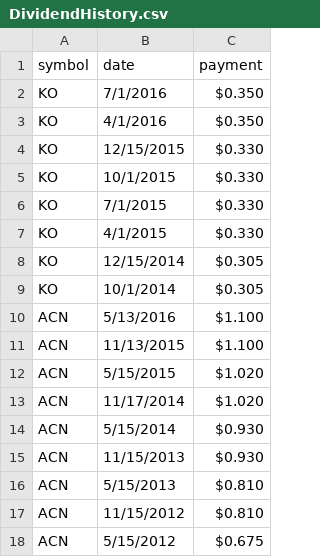
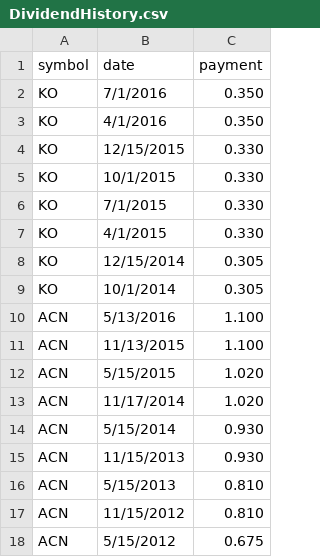
Before and after one commit to sv886/curry, a CSV file: csv/DividendHistory.csv, drawn as a sheet.

Commit message:
dividend model, number_to_currency in html.erb, remove $ in csv

```diff
--- a/csv/DividendHistory.csv
+++ b/csv/DividendHistory.csv
@@ -1,18 +1,18 @@
 symbol,date,payment
-KO,7/1/2016,$0.350
-KO,4/1/2016,$0.350
-KO,12/15/2015,$0.330
-KO,10/1/2015,$0.330
-KO,7/1/2015,$0.330
-KO,4/1/2015,$0.330
-KO,12/15/2014,$0.305
-KO,10/1/2014,$0.305
-ACN,5/13/2016,$1.100
-ACN,11/13/2015,$1.100
-ACN,5/15/2015,$1.020
-ACN,11/17/2014,$1.020
-ACN,5/15/2014,$0.930
-ACN,11/15/2013,$0.930
-ACN,5/15/2013,$0.810
-ACN,11/15/2012,$0.810
-ACN,5/15/2012,$0.675
+KO,7/1/2016,0.350
+KO,4/1/2016,0.350
+KO,12/15/2015,0.330
+KO,10/1/2015,0.330
+KO,7/1/2015,0.330
+KO,4/1/2015,0.330
+KO,12/15/2014,0.305
+KO,10/1/2014,0.305
+ACN,5/13/2016,1.100
+ACN,11/13/2015,1.100
+ACN,5/15/2015,1.020
+ACN,11/17/2014,1.020
+ACN,5/15/2014,0.930
+ACN,11/15/2013,0.930
+ACN,5/15/2013,0.810
+ACN,11/15/2012,0.810
+ACN,5/15/2012,0.675
```
Also changed, not shown: 3 other files.
